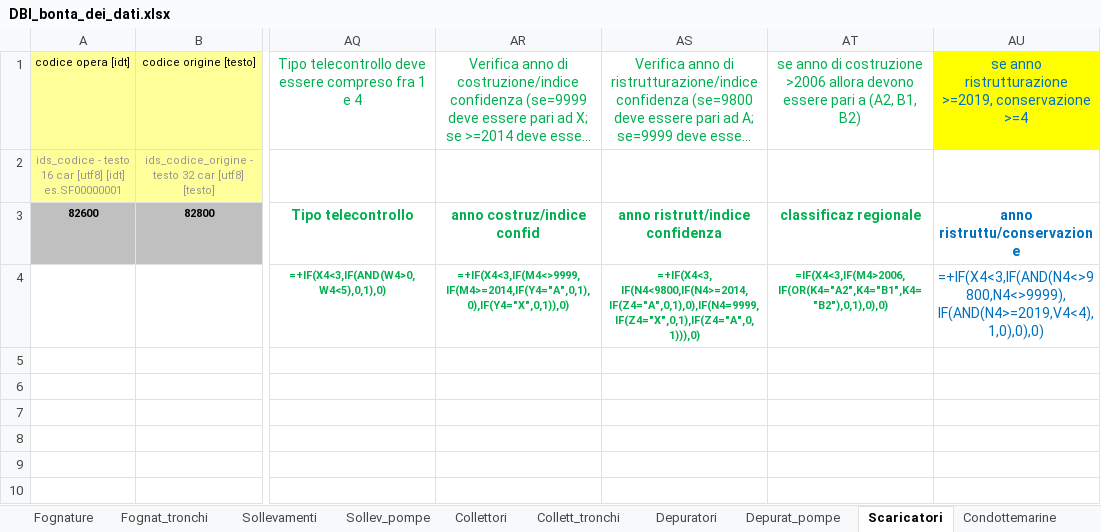
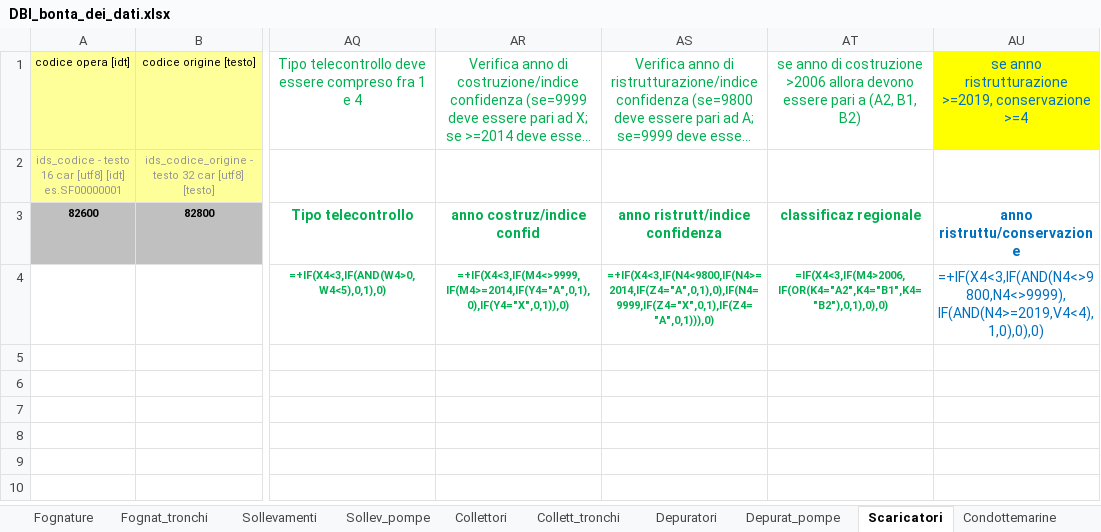
Before and after one commit to geosolutions-it/C179-DBIAIT, an Excel workbook: checks/checks_seed_files/DBI_bonta_dei_dati.xlsx, sheet Scaricatori, drawn as a sheet; only a part is shown, gaps mark what is left out; long unchanged cells end in …; values as stored, in another font and other column widths than the file's, no borders; formulas are shown in place of their values; the diff names each change by its address in the sheet, - before the commit and + after, or states it on an @@ line.

```diff
--- a/checks/checks_seed_files/DBI_bonta_dei_dati.xlsx (sheet Scaricatori)
+++ b/checks/checks_seed_files/DBI_bonta_dei_dati.xlsx (sheet Scaricatori)
-AS4: =+IF(X4<3, IF(N4<9800,IF(N4>=2014,IF(Z4="A",0,1),0),IF(N4=9999,IF(Z4="X",0,1),IF(Z4="A",0,1))),0)
+AS4: =+IF(X4<3,IF(N4<9800,IF(N4>=2014,IF(Z4="A",0,1),0),IF(N4=9999,IF(Z4="X",0,1),IF(Z4="A",0,1))),0)
```
Also changed, not shown: sheet Laghi_inpotab, sheet Fiumi_inpotab, sheet Sorgenti_inpotab, sheet Pozzi_inpotab, sheet Fognature, sheet Accumuli, 1 more sheet, charts or pictures.
